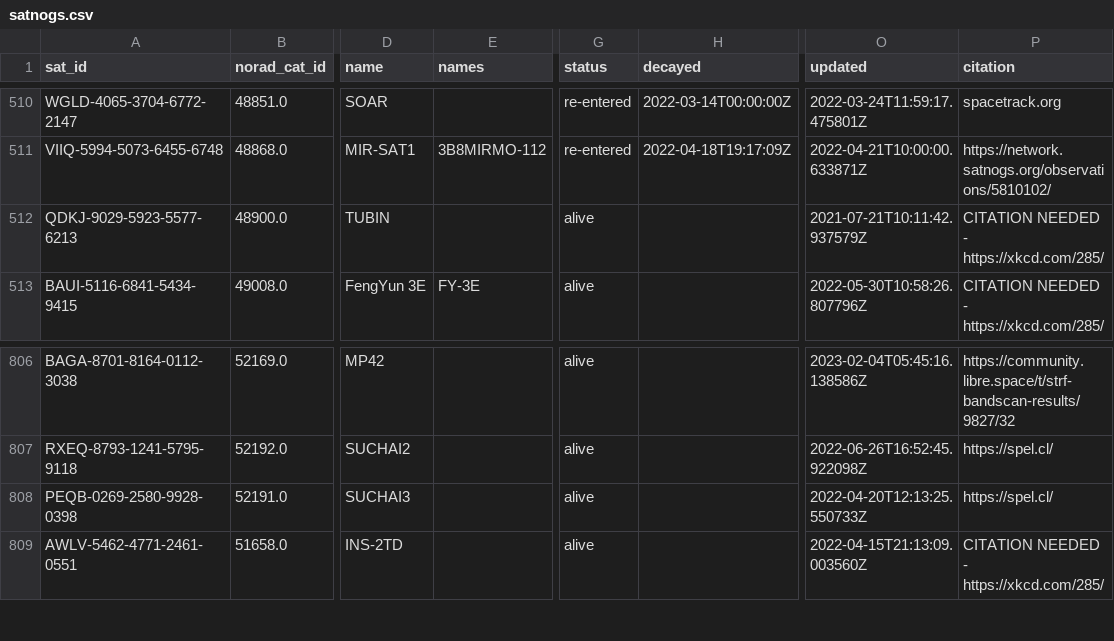
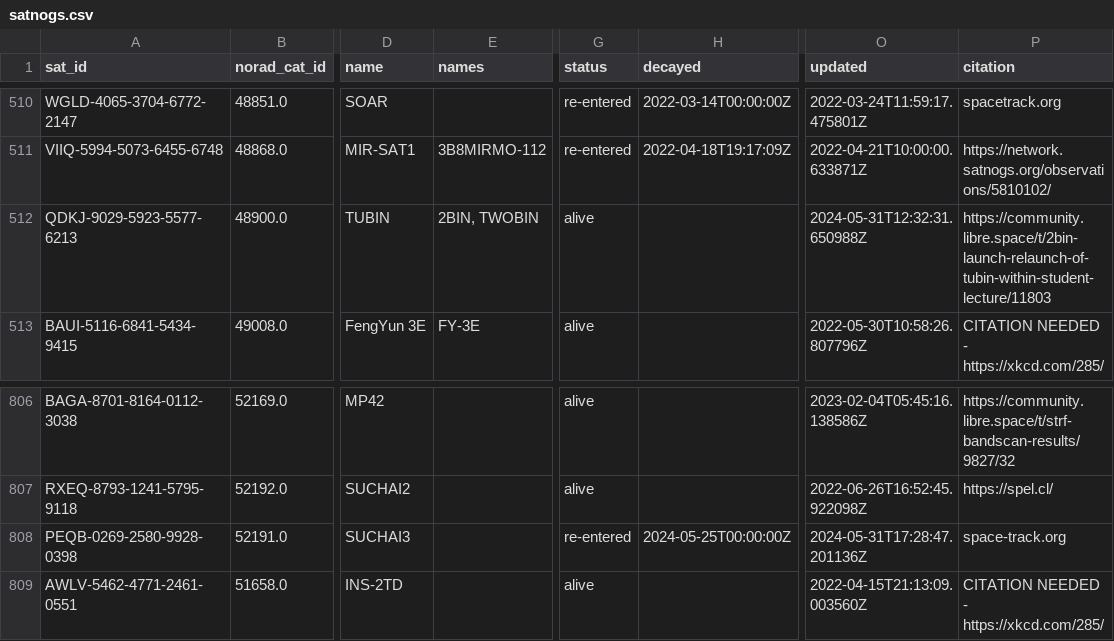
Before and after one commit to Sibizwan5/amateur-satellite-database, a CSV file: data/satnogs.csv, drawn as a sheet; only a part is shown, gaps mark what is left out; the diff covers the shown part only; the diff names each change by its address in the sheet, - before the commit and + after, or states it on an @@ line.

```diff
--- a/data/satnogs.csv
+++ b/data/satnogs.csv
-E512 (names): (empty)
+E512 (names): 2BIN, TWOBIN
-O512 (updated): 2021-07-21T10:11:42.937579Z
+O512 (updated): 2024-05-31T12:32:31.650988Z
-P512 (citation): CITATION NEEDED - https://xkcd.com/285/
+P512 (citation): https://community.libre.space/t/2bin-launch-relaunch-of-tubin-within-student-lecture/11803
-G808 (status): alive
+G808 (status): re-entered
-H808 (decayed): (empty)
+H808 (decayed): 2024-05-25T00:00:00Z
-O808 (updated): 2022-04-20T12:13:25.550733Z
+O808 (updated): 2024-05-31T17:28:47.201136Z
-P808 (citation): https://spel.cl/
+P808 (citation): space-track.org
```
Also changed, not shown: 37 edited cells elsewhere in this file, data/amsat-active-frequencies.csv, data/amsat-all-frequencies.csv, 3 other files.
